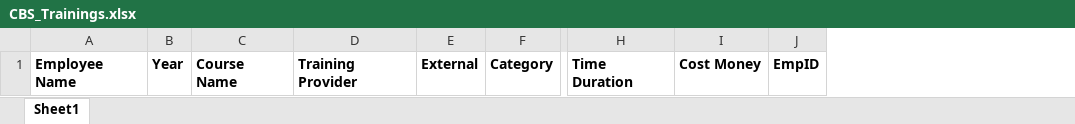
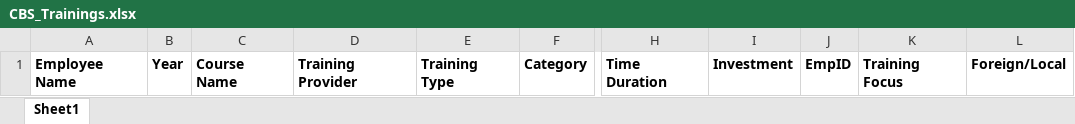
Before and after one commit to chamilpubudu/99X_CBS, an Excel workbook: Content/ExcelTemplates/CBS_Trainings.xlsx, sheet Sheet1, drawn as a sheet; only a part is shown, gaps mark what is left out; values as stored, in another font and other column widths than the file's, no borders; removed rows and columns are numbered as before the commit, all else as after; the diff names each change by its address in the sheet, - before the commit and + after, or states it on an @@ line.

Commit message:
Updated trainings profile

```diff
--- a/Content/ExcelTemplates/CBS_Trainings.xlsx (sheet Sheet1)
+++ b/Content/ExcelTemplates/CBS_Trainings.xlsx (sheet Sheet1)
-column E, row 1: External
+column E, row 1: Training Type
-column I, row 1: Cost Money
+column I, row 1: Investment
+column K, row 1: Training Focus
+column L, row 1: Foreign/Local
```
Also changed, not shown: 24 other files.
